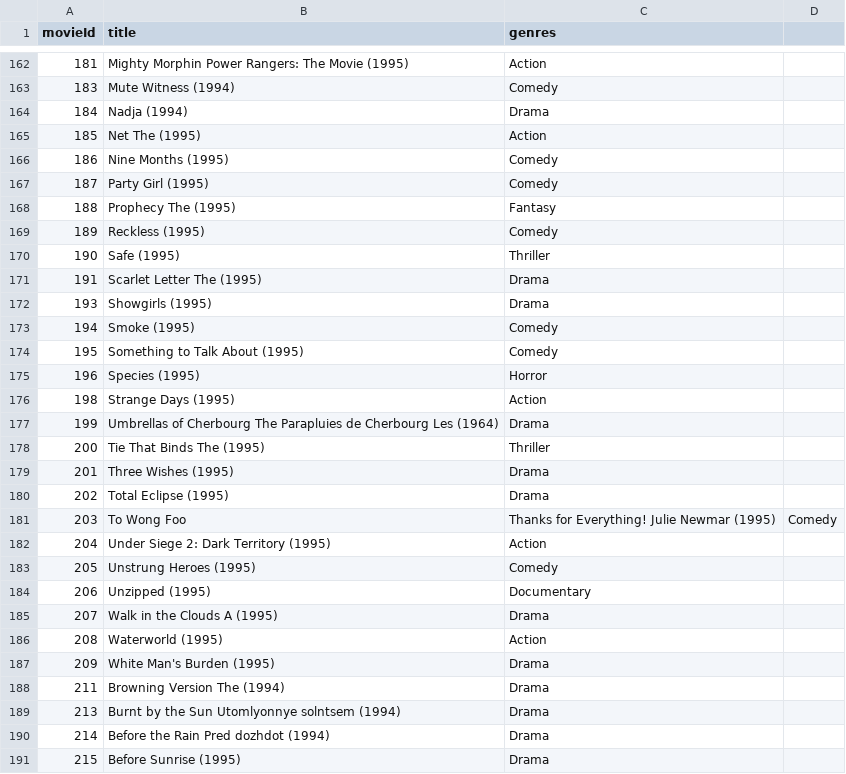
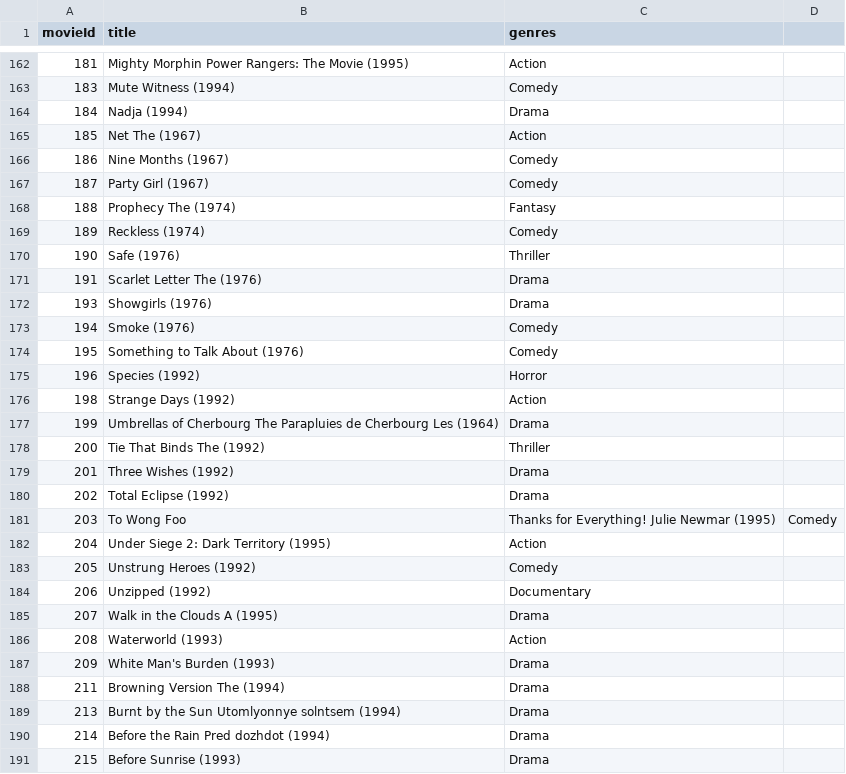
Before and after one commit to tprashan/MovieRentalJava, a CSV file: src/main/resources/s-movies.csv, drawn as a sheet; only a part is shown, gaps mark what is left out; the diff covers the shown part only.

```diff
--- a/src/main/resources/s-movies.csv
+++ b/src/main/resources/s-movies.csv
@@ -164,25 +164,25 @@ movieId,title,genres
 184,Nadja (1994),Drama
-185,Net The (1995),Action
-186,Nine Months (1995),Comedy
-187,Party Girl (1995),Comedy
-188,Prophecy The (1995),Fantasy
-189,Reckless (1995),Comedy
-190,Safe (1995),Thriller
-191,Scarlet Letter The (1995),Drama
-193,Showgirls (1995),Drama
-194,Smoke (1995),Comedy
-195,Something to Talk About (1995),Comedy
-196,Species (1995),Horror
-198,Strange Days (1995),Action
+185,Net The (1967),Action
+186,Nine Months (1967),Comedy
+187,Party Girl (1967),Comedy
+188,Prophecy The (1974),Fantasy
+189,Reckless (1974),Comedy
+190,Safe (1976),Thriller
+191,Scarlet Letter The (1976),Drama
+193,Showgirls (1976),Drama
+194,Smoke (1976),Comedy
+195,Something to Talk About (1976),Comedy
+196,Species (1992),Horror
+198,Strange Days (1992),Action
 199,Umbrellas of Cherbourg The Parapluies de Cherbourg Les (1964),Drama
-200,Tie That Binds The (1995),Thriller
-201,Three Wishes (1995),Drama
-202,Total Eclipse (1995),Drama
+200,Tie That Binds The (1992),Thriller
+201,Three Wishes (1992),Drama
+202,Total Eclipse (1992),Drama
 203,To Wong Foo, Thanks for Everything! Julie Newmar (1995),Comedy
 204,Under Siege 2: Dark Territory (1995),Action
-205,Unstrung Heroes (1995),Comedy
-206,Unzipped (1995),Documentary
+205,Unstrung Heroes (1992),Comedy
+206,Unzipped (1992),Documentary
 207,Walk in the Clouds A (1995),Drama
-208,Waterworld (1995),Action
-209,White Man's Burden (1995),Drama
+208,Waterworld (1993),Action
+209,White Man's Burden (1993),Drama
 211,Browning Version The (1994),Drama
@@ -190,2 +190,2 @@ movieId,title,genres
 214,Before the Rain Pred dozhdot (1994),Drama
-215,Before Sunrise (1995),Drama
+215,Before Sunrise (1993),Drama
```
Also changed, not shown: 43 edited cells elsewhere in this file.
